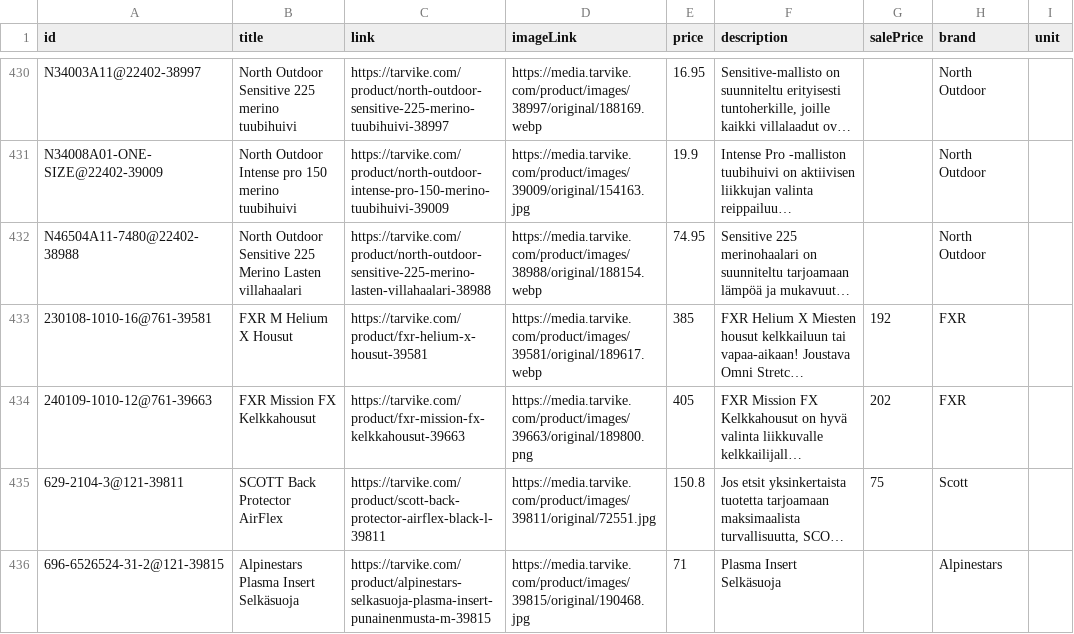
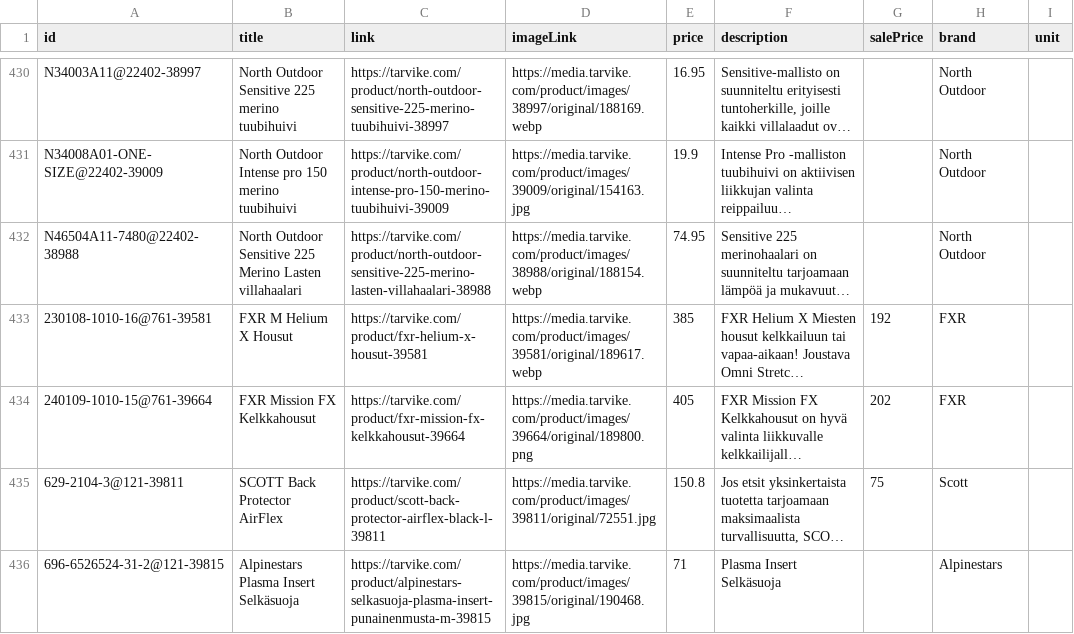
Before and after one commit to TarvikeTT/almadynamo, a CSV file: tarvike_kelkat_ja_lumilingot_feed.csv, drawn as a sheet; only a part is shown, gaps mark what is left out; long unchanged cells end in …; the diff covers the shown part only; the diff names each change by its address in the sheet, - before the commit and + after, or states it on an @@ line.

```diff
--- a/tarvike_kelkat_ja_lumilingot_feed.csv
+++ b/tarvike_kelkat_ja_lumilingot_feed.csv
-A434 (id): 240109-1010-12@761-39663
+A434 (id): 240109-1010-15@761-39664
-C434 (link): https://tarvike.com/product/fxr-mission-fx-kelkkahousut-39663
+C434 (link): https://tarvike.com/product/fxr-mission-fx-kelkkahousut-39664
-D434 (imageLink): https://media.tarvike.com/product/images/39663/original/189800.png
+D434 (imageLink): https://media.tarvike.com/product/images/39664/original/189800.png
```
Also changed, not shown: 1 added row, 1 removed row and 4 edited cells elsewhere in this file.
